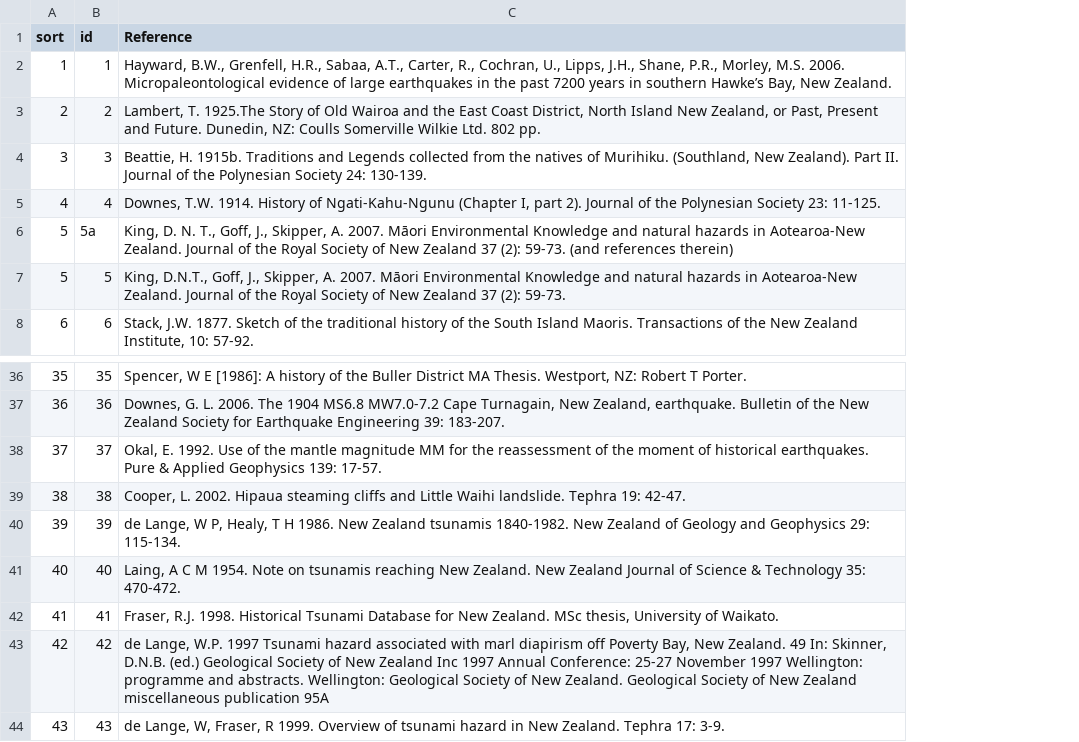
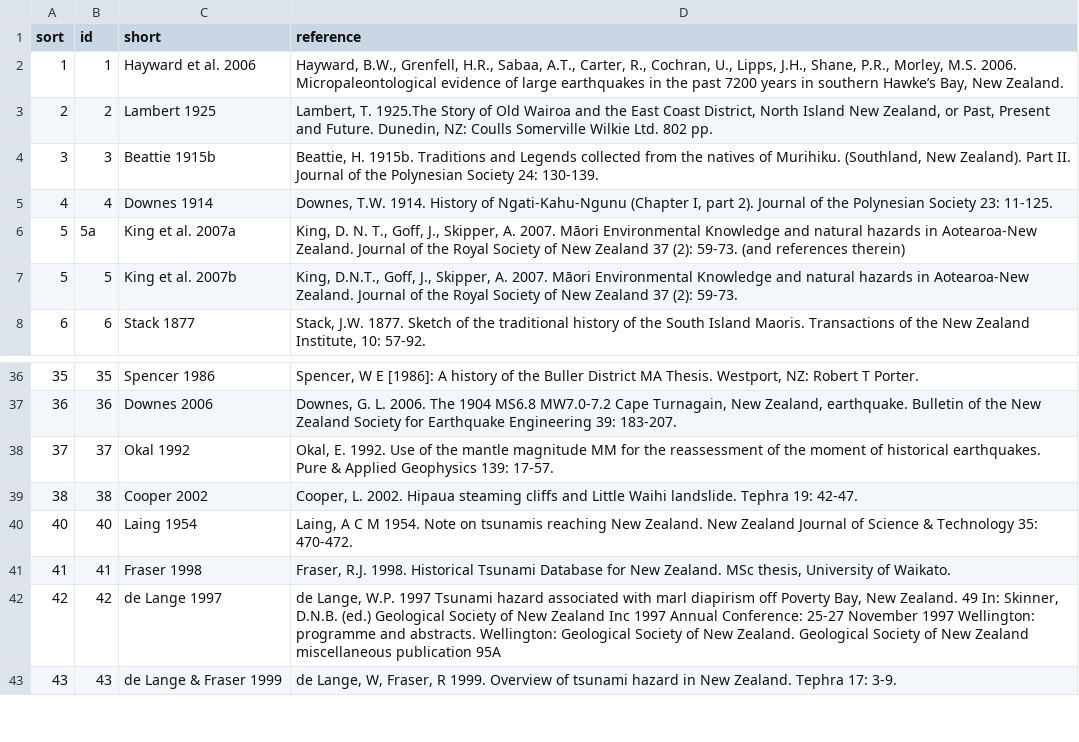
Before and after one commit to tmfrnz/nz-tsunami-db, a CSV file: app/data/gns_references.csv, drawn as a sheet; only a part is shown, gaps mark what is left out; removed rows and columns are numbered as before the commit, all else as after; the diff names each change by its address in the sheet, - before the commit and + after, or states it on an @@ line.

Commit message:
add reference ids, add reference_short

```diff
--- a/app/data/gns_references.csv
+++ b/app/data/gns_references.csv
+column C (short), rows 2-8: Hayward et al. 2006 | Lambert 1925 | Beattie 1915b | Downes 1914 | King et al. 2007a | King et al. 2007b | Stack 1877; rows 36-43: Spencer 1986 | Downes 2006 | Okal 1992 | Cooper 2002 | Laing 1954 | Fraser 1998 | de Lange 1997 | de Lange & Fraser 1999
-D1: Reference
+D1: reference
-row 40: 39 | 39 | de Lange, W P, Healy, T H 1986. New Zealand tsunamis 1840-1982. New Zealand of Geology and Geophysics 29: 115-134.
```
Also changed, not shown: app/data/gns_sources.csv.
